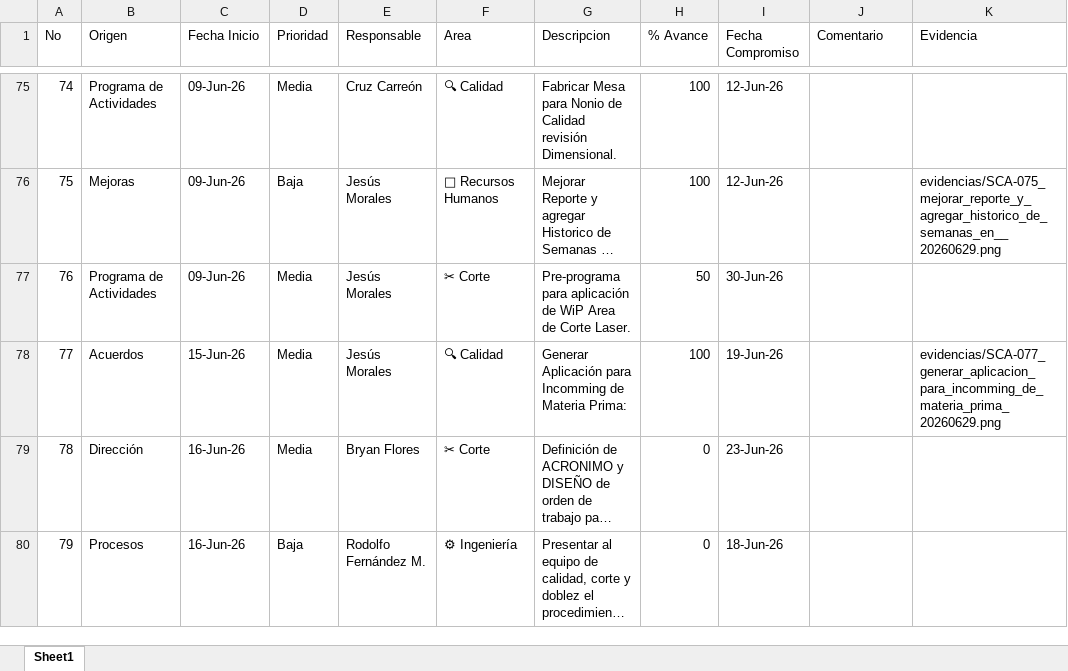
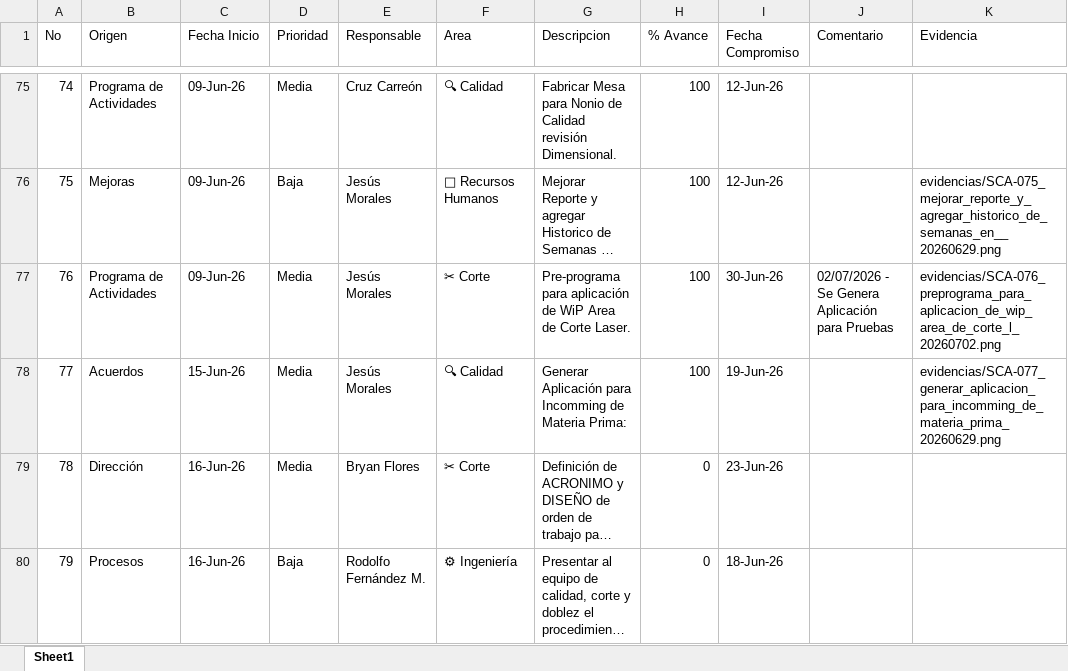
Before and after one commit to jesusalbertomoraleslopez-byte/matriz-mce-sigrama, an Excel workbook: base_matriz_mce.xlsx, sheet Sheet1, drawn as a sheet; only a part is shown, gaps mark what is left out; long unchanged cells end in …; values as stored, in another font and other column widths than the file's, no borders; the diff names each change by its address in the sheet, - before the commit and + after, or states it on an @@ line.

Commit message:
Auto-backup Excel (SCA-076)

```diff
--- a/base_matriz_mce.xlsx (sheet Sheet1)
+++ b/base_matriz_mce.xlsx (sheet Sheet1)
-H77 (% Avance): 50
+H77 (% Avance): 100
-J77 (Comentario): (empty)
+J77 (Comentario): 02/07/2026 - Se Genera Aplicación para Pruebas
-K77 (Evidencia): (empty)
+K77 (Evidencia): evidencias/SCA-076_preprograma_para_aplicacion_de_wip_area_de_corte_l_20260702.png
```
